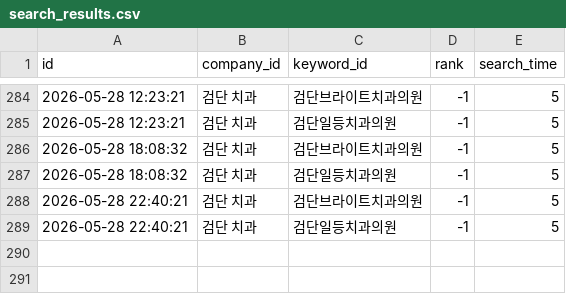
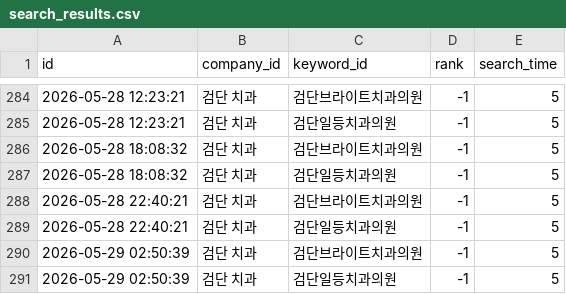
Before and after one commit to dseo1218-blip/naver-place-rank-tracker, a CSV file: data/search_results.csv, drawn as a sheet; only a part is shown, gaps mark what is left out.

```diff
--- a/data/search_results.csv
+++ b/data/search_results.csv
@@ -289 +289,3 @@ id,company_id,keyword_id,rank,search_time
 2026-05-28 22:40:21,검단 치과,검단일등치과의원,-1,5,,
+2026-05-29 02:50:39,검단 치과,검단브라이트치과의원,-1,5,,
+2026-05-29 02:50:39,검단 치과,검단일등치과의원,-1,5,,
```
